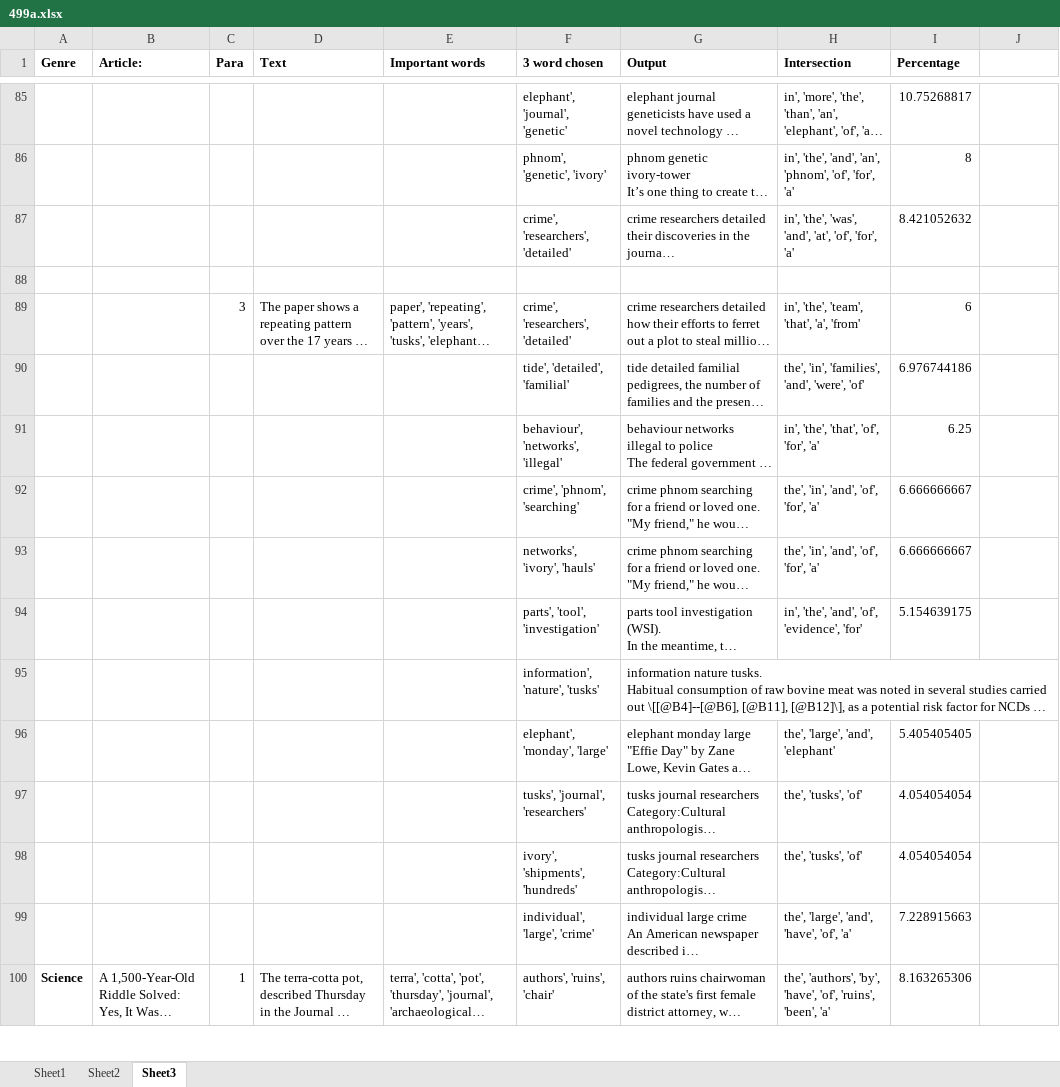
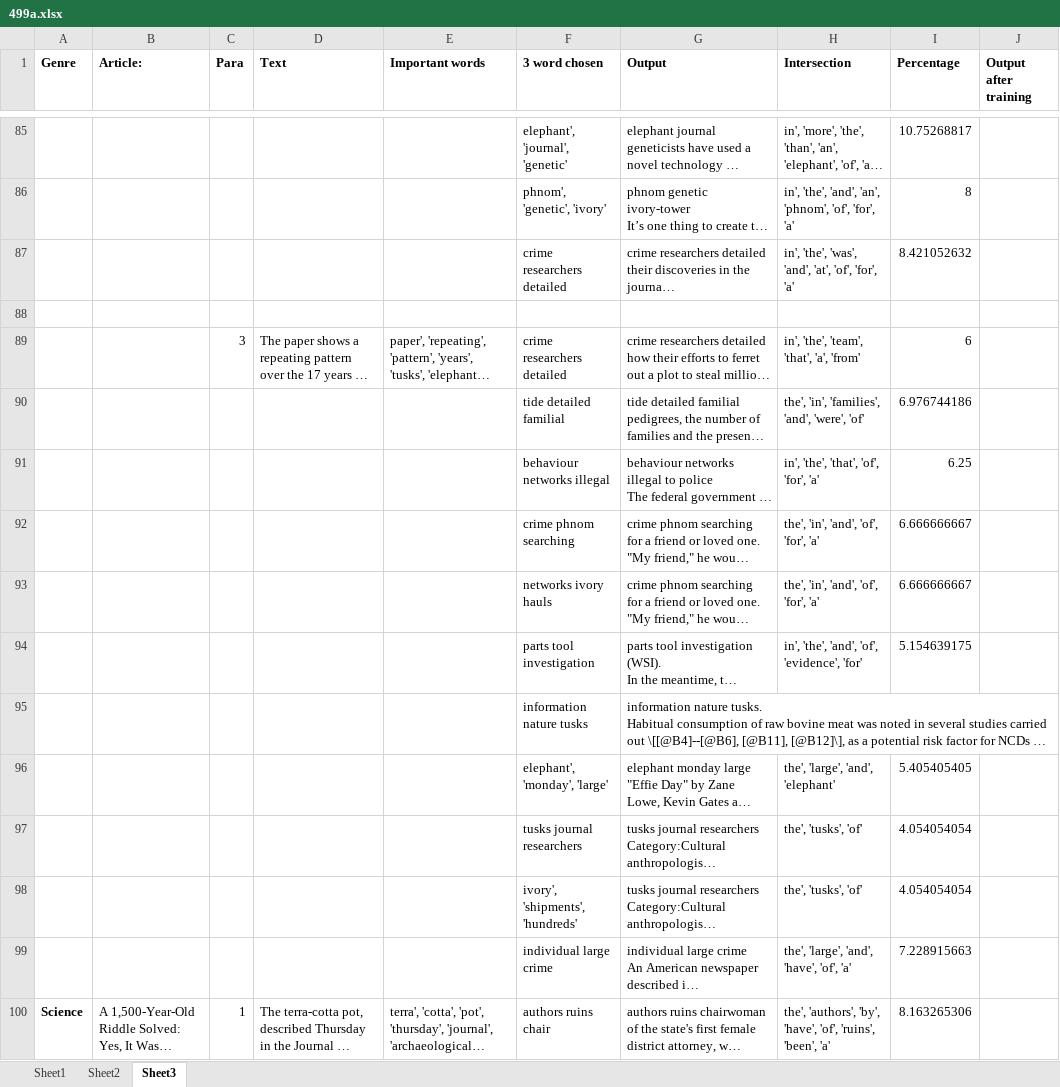
Before and after one commit to AnushkaNuzhat/CSE499, an Excel workbook: Documentation/499a.xlsx, sheet Sheet3, drawn as a sheet; only a part is shown, gaps mark what is left out; long unchanged cells end in …; values as stored, in another font and other column widths than the file's, no borders; the diff covers the shown part only; the diff names each change by its address in the sheet, - before the commit and + after, or states it on an @@ line.

```diff
--- a/Documentation/499a.xlsx (sheet Sheet3)
+++ b/Documentation/499a.xlsx (sheet Sheet3)
-J1: (empty)
+J1: Output after training
-F87 (3 word chosen): crime', 'researchers', 'detailed'
+F87 (3 word chosen): crime researchers detailed
-F89 (3 word chosen): crime', 'researchers', 'detailed'
+F89 (3 word chosen): crime researchers detailed
-F90 (3 word chosen): tide', 'detailed', 'familial'
+F90 (3 word chosen): tide detailed familial
-F91 (3 word chosen): behaviour', 'networks', 'illegal'
+F91 (3 word chosen): behaviour networks illegal
-F92 (3 word chosen): crime', 'phnom', 'searching'
+F92 (3 word chosen): crime phnom searching
-F93 (3 word chosen): networks', 'ivory', 'hauls'
+F93 (3 word chosen): networks ivory hauls
-F94 (3 word chosen): parts', 'tool', 'investigation'
+F94 (3 word chosen): parts tool investigation
-F95 (3 word chosen): information', 'nature', 'tusks'
+F95 (3 word chosen): information nature tusks
-F97 (3 word chosen): tusks', 'journal', 'researchers'
+F97 (3 word chosen): tusks journal researchers
-F99 (3 word chosen): individual', 'large', 'crime'
+F99 (3 word chosen): individual large crime
-F100 (3 word chosen): authors', 'ruins', 'chair'
+F100 (3 word chosen): authors ruins chair
```
Also changed, not shown: 99 edited cells elsewhere in this sheet, sheet Sheet2, sheet Sheet1, 3 other files.
